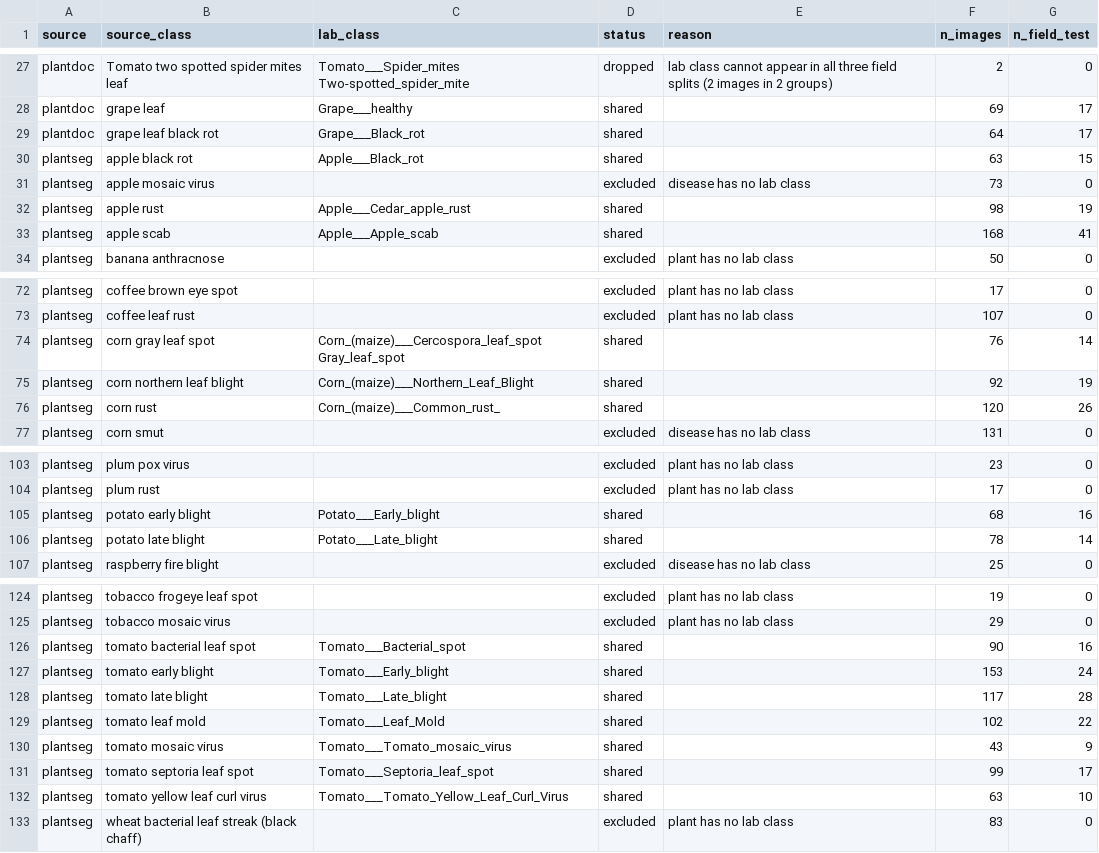
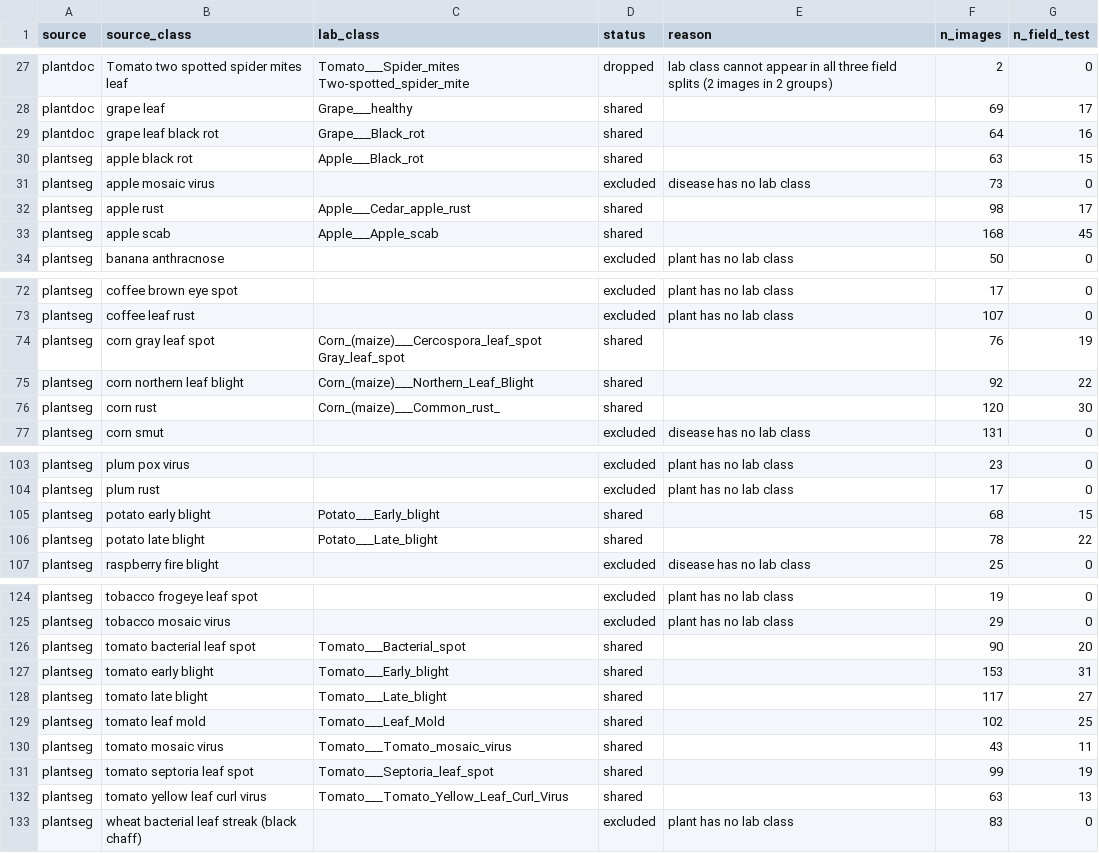
Before and after one commit to aakashksen/sprout, a CSV file: datasets/class_map.csv, drawn as a sheet; only a part is shown, gaps mark what is left out; the diff covers the shown part only.

```diff
--- a/datasets/class_map.csv
+++ b/datasets/class_map.csv
@@ -28,7 +28,7 @@ plantdoc,Tomato two spotted spider mites leaf,Tomato___Spider_mites Two-spotted_
 plantdoc,grape leaf,Grape___healthy,shared,,69,17
-plantdoc,grape leaf black rot,Grape___Black_rot,shared,,64,17
+plantdoc,grape leaf black rot,Grape___Black_rot,shared,,64,16
 plantseg,apple black rot,Apple___Black_rot,shared,,63,15
 plantseg,apple mosaic virus,,excluded,disease has no lab class,73,0
-plantseg,apple rust,Apple___Cedar_apple_rust,shared,,98,19
-plantseg,apple scab,Apple___Apple_scab,shared,,168,41
+plantseg,apple rust,Apple___Cedar_apple_rust,shared,,98,17
+plantseg,apple scab,Apple___Apple_scab,shared,,168,45
 plantseg,banana anthracnose,,excluded,plant has no lab class,50,0
@@ -73,5 +73,5 @@ plantseg,coffee brown eye spot,,excluded,plant has no lab class,17,0
 plantseg,coffee leaf rust,,excluded,plant has no lab class,107,0
-plantseg,corn gray leaf spot,Corn_(maize)___Cercospora_leaf_spot Gray_leaf_spot,shared,,76,14
-plantseg,corn northern leaf blight,Corn_(maize)___Northern_Leaf_Blight,shared,,92,19
-plantseg,corn rust,Corn_(maize)___Common_rust_,shared,,120,26
+plantseg,corn gray leaf spot,Corn_(maize)___Cercospora_leaf_spot Gray_leaf_spot,shared,,76,19
+plantseg,corn northern leaf blight,Corn_(maize)___Northern_Leaf_Blight,shared,,92,22
+plantseg,corn rust,Corn_(maize)___Common_rust_,shared,,120,30
 plantseg,corn smut,,excluded,disease has no lab class,131,0
@@ -104,4 +104,4 @@ plantseg,plum pox virus,,excluded,plant has no lab class,23,0
 plantseg,plum rust,,excluded,plant has no lab class,17,0
-plantseg,potato early blight,Potato___Early_blight,shared,,68,16
-plantseg,potato late blight,Potato___Late_blight,shared,,78,14
+plantseg,potato early blight,Potato___Early_blight,shared,,68,15
+plantseg,potato late blight,Potato___Late_blight,shared,,78,22
 plantseg,raspberry fire blight,,excluded,disease has no lab class,25,0
@@ -125,9 +125,9 @@ plantseg,tobacco frogeye leaf spot,,excluded,plant has no lab class,19,0
 plantseg,tobacco mosaic virus,,excluded,plant has no lab class,29,0
-plantseg,tomato bacterial leaf spot,Tomato___Bacterial_spot,shared,,90,16
-plantseg,tomato early blight,Tomato___Early_blight,shared,,153,24
-plantseg,tomato late blight,Tomato___Late_blight,shared,,117,28
-plantseg,tomato leaf mold,Tomato___Leaf_Mold,shared,,102,22
-plantseg,tomato mosaic virus,Tomato___Tomato_mosaic_virus,shared,,43,9
-plantseg,tomato septoria leaf spot,Tomato___Septoria_leaf_spot,shared,,99,17
-plantseg,tomato yellow leaf curl virus,Tomato___Tomato_Yellow_Leaf_Curl_Virus,shared,,63,10
+plantseg,tomato bacterial leaf spot,Tomato___Bacterial_spot,shared,,90,20
+plantseg,tomato early blight,Tomato___Early_blight,shared,,153,31
+plantseg,tomato late blight,Tomato___Late_blight,shared,,117,27
+plantseg,tomato leaf mold,Tomato___Leaf_Mold,shared,,102,25
+plantseg,tomato mosaic virus,Tomato___Tomato_mosaic_virus,shared,,43,11
+plantseg,tomato septoria leaf spot,Tomato___Septoria_leaf_spot,shared,,99,19
+plantseg,tomato yellow leaf curl virus,Tomato___Tomato_Yellow_Leaf_Curl_Virus,shared,,63,13
 plantseg,wheat bacterial leaf streak (black chaff),,excluded,plant has no lab class,83,0
```
Also changed, not shown: 18 edited cells elsewhere in this file, datasets/manifests/field.csv, datasets/manifests/field_conflicts.csv, 5 other files.
